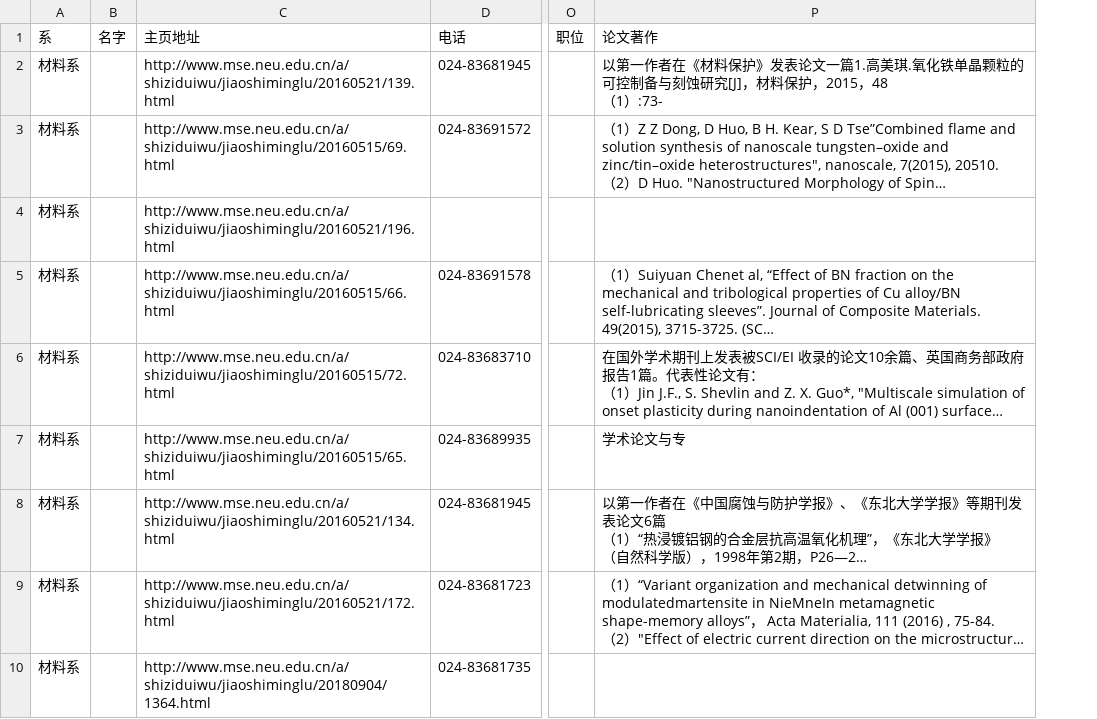
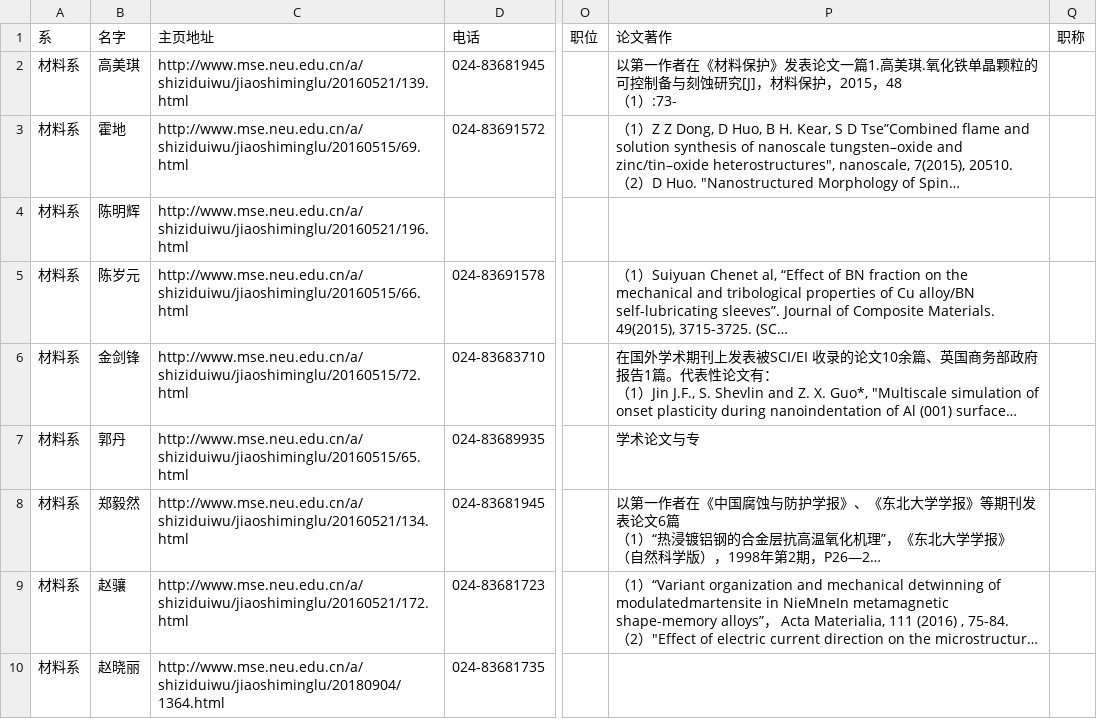
Before and after one commit to littlemesie/spider_tearcher, a CSV file: dong_bei/东北大学_材料科学与工程学院.csv, drawn as a sheet; only a part is shown, gaps mark what is left out; long unchanged cells end in …; removed rows and columns are numbered as before the commit, all else as after; the diff names each change by its address in the sheet, - before the commit and + after, or states it on an @@ line.

```diff
--- a/dong_bei/东北大学_材料科学与工程学院.csv
+++ b/dong_bei/东北大学_材料科学与工程学院.csv
-column B, row 1: 名字
+column B, rows 1-10: 名字 | 高美琪 | 霍地 | 陈明辉 | 陈岁元 | 金剑锋 | 郭丹 | 郑毅然 | 赵骧 | 赵晓丽
+column Q, row 1: 职称
```
Also changed, not shown: 2 other files.
